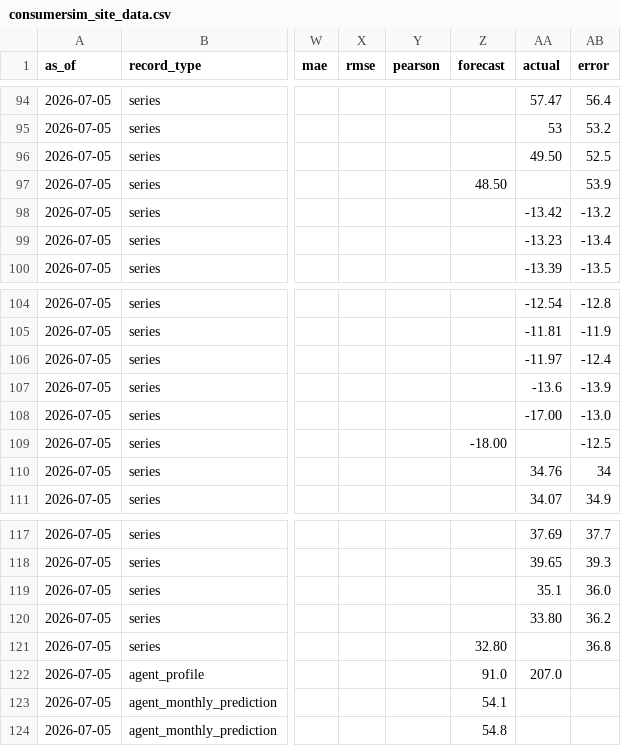
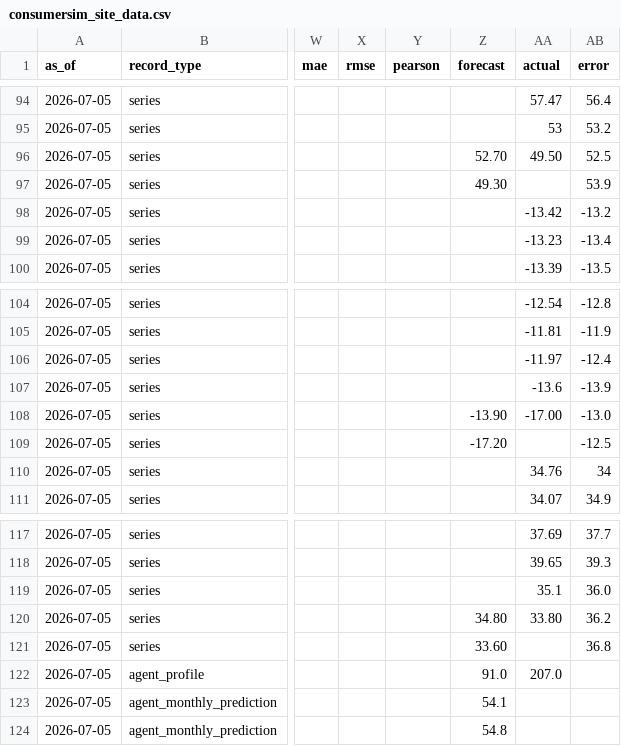
Before and after one commit to sii-research/ConsumerSim, a CSV file: site/data/consumersim_site_data.csv, drawn as a sheet; only a part is shown, gaps mark what is left out; the diff covers the shown part only; the diff names each change by its address in the sheet, - before the commit and + after, or states it on an @@ line.

```diff
--- a/site/data/consumersim_site_data.csv
+++ b/site/data/consumersim_site_data.csv
-Z96 (forecast): (empty)
+Z96 (forecast): 52.70
-Z97 (forecast): 48.50
+Z97 (forecast): 49.30
-Z108 (forecast): (empty)
+Z108 (forecast): -13.90
-Z109 (forecast): -18.00
+Z109 (forecast): -17.20
-Z120 (forecast): (empty)
+Z120 (forecast): 34.80
-Z121 (forecast): 32.80
+Z121 (forecast): 33.60
```
Also changed, not shown: 93 edited cells elsewhere in this file.
